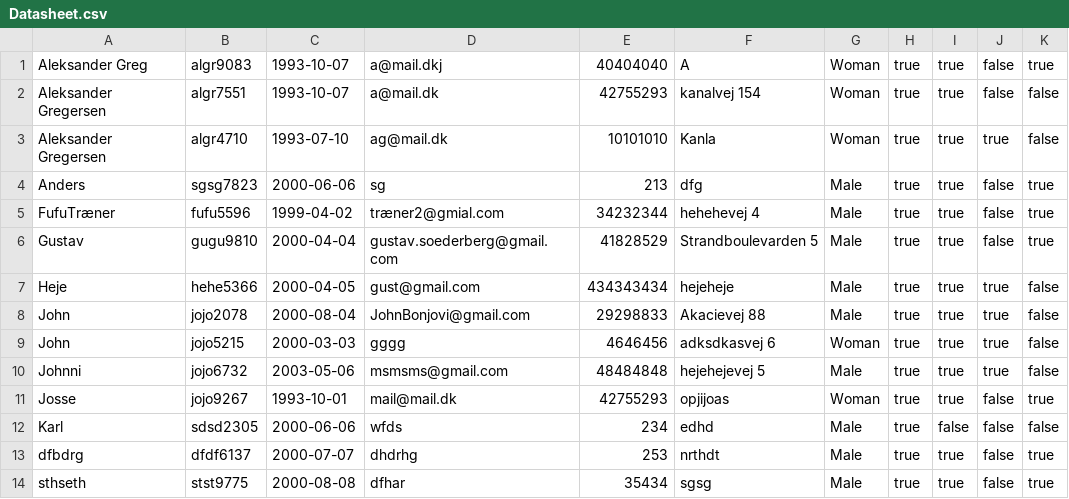
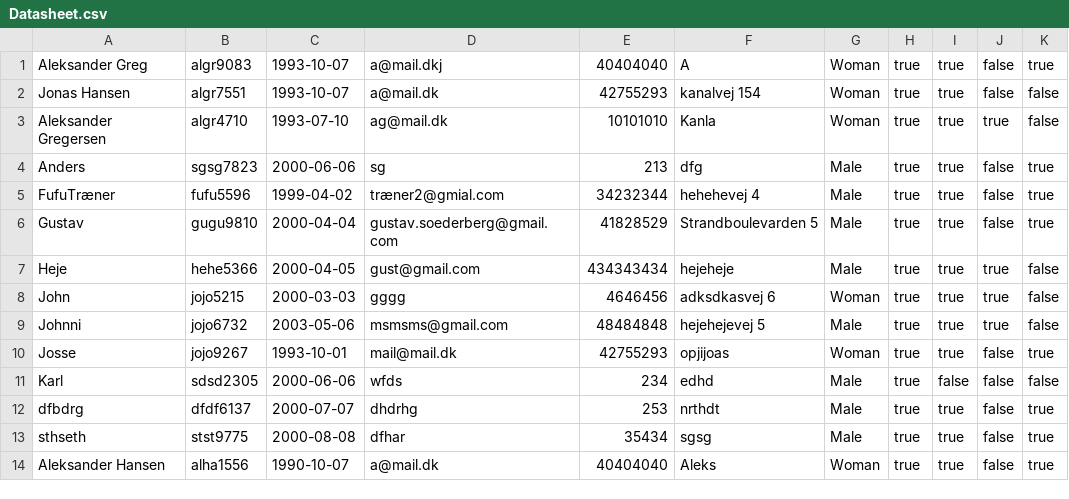
Before and after one commit to KarlSixten/Delfinen, a CSV file: Datasheet.csv, drawn as a sheet.

```diff
--- a/Datasheet.csv
+++ b/Datasheet.csv
@@ -1,3 +1,3 @@
 Aleksander Greg;algr9083;1993-10-07;a@mail.dkj;40404040;A;Woman;true;true;false;true
-Aleksander Gregersen;algr7551;1993-10-07;a@mail.dk;42755293;kanalvej 154;Woman;true;true;false;false
+Jonas Hansen;algr7551;1993-10-07;a@mail.dk;42755293;kanalvej 154;Woman;true;true;false;false
 Aleksander Gregersen;algr4710;1993-07-10;ag@mail.dk;10101010;Kanla;Woman;true;true;true;false
@@ -7,3 +7,2 @@ Gustav;gugu9810;2000-04-04;gustav.soederberg@gmail.com;41828529;Strandboulevarde
 Heje;hehe5366;2000-04-05;gust@gmail.com;434343434;hejeheje;Male;true;true;true;false
-John;jojo2078;2000-08-04;JohnBonjovi@gmail.com;29298833;Akacievej 88;Male;true;true;true;false
 John;jojo5215;2000-03-03;gggg;4646456;adksdkasvej 6;Woman;true;true;true;false
@@ -14 +13,2 @@ dfbdrg;dfdf6137;2000-07-07;dhdrhg;253;nrthdt;Male;true;true;false;true
 sthseth;stst9775;2000-08-08;dfhar;35434;sgsg;Male;true;true;false;true
+Aleksander Hansen;alha1556;1990-10-07;a@mail.dk;40404040;Aleks;Woman;true;true;false;true
```
Also changed, not shown: 1 other file.
